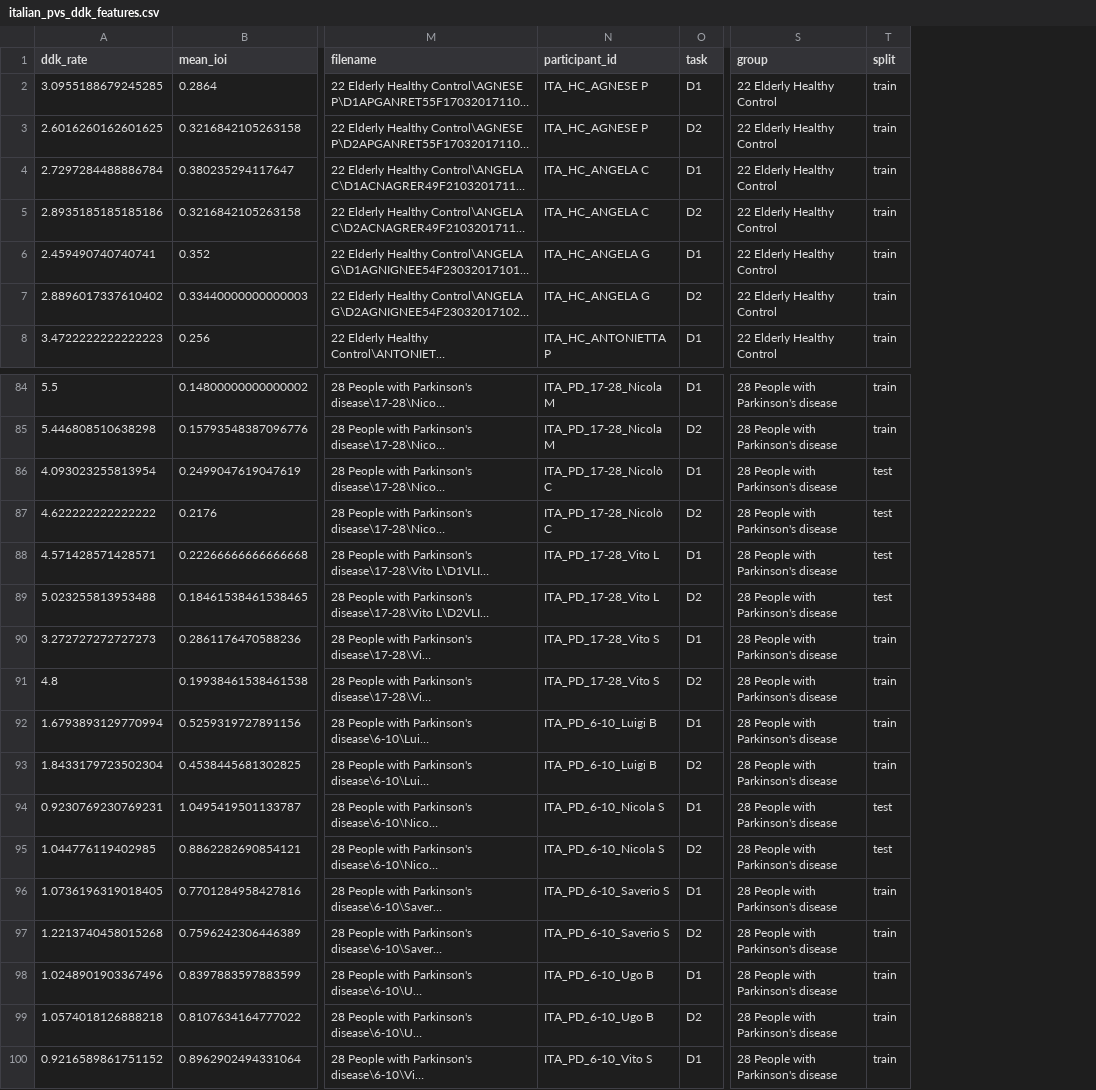
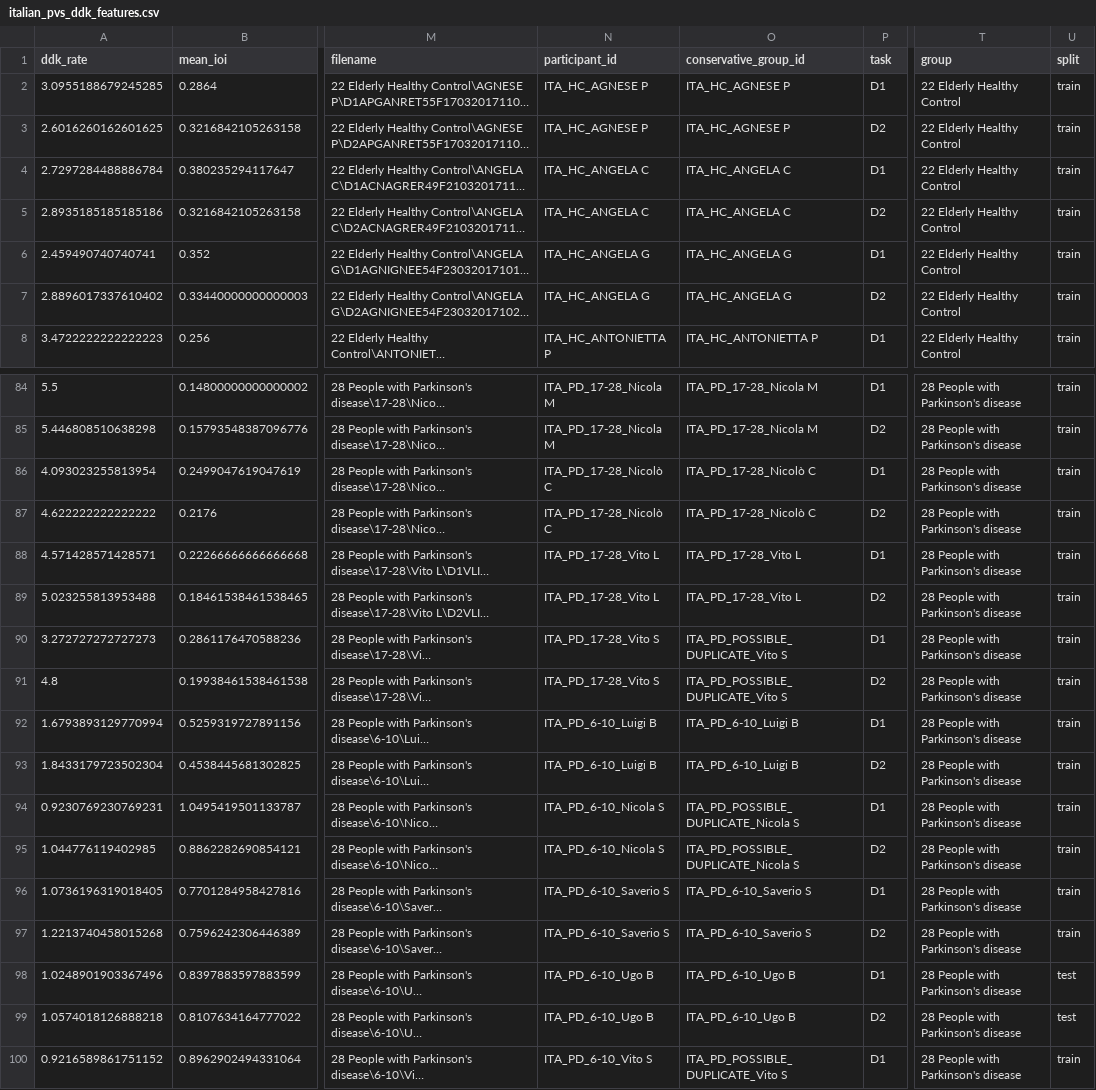
Before and after one commit to prasad-xma/KND_CDAP_SE_01, a CSV file: parkinson-speech-ai/results/component3_ddk/italian_pvs_ddk_features.csv, drawn as a sheet; only a part is shown, gaps mark what is left out; long unchanged cells end in …; addresses are those after the commit; the diff covers the shown part only; the diff names each change by its address in the sheet, - before the commit and + after, or states it on an @@ line.

Commit message:
Harden DDK grouping and inference

```diff
--- a/parkinson-speech-ai/results/component3_ddk/italian_pvs_ddk_features.csv
+++ b/parkinson-speech-ai/results/component3_ddk/italian_pvs_ddk_features.csv
+column O (conservative_group_id), rows 2-8: ITA_HC_AGNESE P | ITA_HC_AGNESE P | ITA_HC_ANGELA C | ITA_HC_ANGELA C | ITA_HC_ANGELA G | ITA_HC_ANGELA G | ITA_HC_ANTONIETTA P; rows 84-100: ITA_PD_17-28_Nicola M | ITA_PD_17-28_Nicola M | ITA_PD_17-28_Nicolò C | ITA_PD_17-28_Nicolò C | ITA_PD_17-28_Vito L | ITA_PD_17-28_Vito L | ITA_PD_POSSIBLE_DUPLICATE_Vito S | ITA_PD_POSSIBLE_DUPLICATE_Vito S | ITA_PD_6-10_Luigi B | ITA_PD_6-10_Luigi B | ITA_PD_POSSIBLE_DUPLICATE_Nicola S | ITA_PD_POSSIBLE_DUPLICATE_Nicola S | ITA_PD_6-10_Saverio S | ITA_PD_6-10_Saverio S | ITA_PD_6-10_Ugo B | ITA_PD_6-10_Ugo B | ITA_PD_POSSIBLE_DUPLICATE_Vito S
-U86:U89 (split): test
+U86:U89 (split): train
-U94:U95 (split): test
+U94:U95 (split): train
-U98:U99 (split): train
+U98:U99 (split): test
```
Also changed, not shown: 10 edited cells elsewhere in this file, parkinson-speech-ai/results/component3_ddk/ddk_participant_split.csv, 4 other files.
